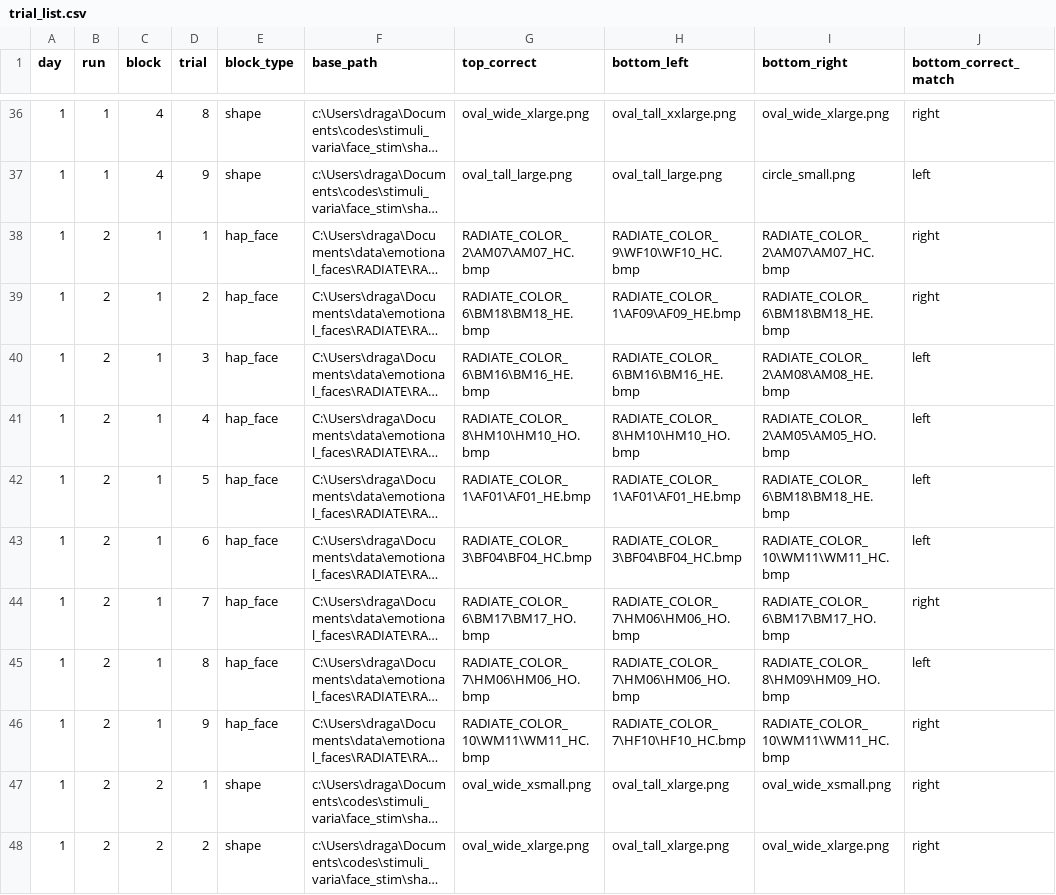
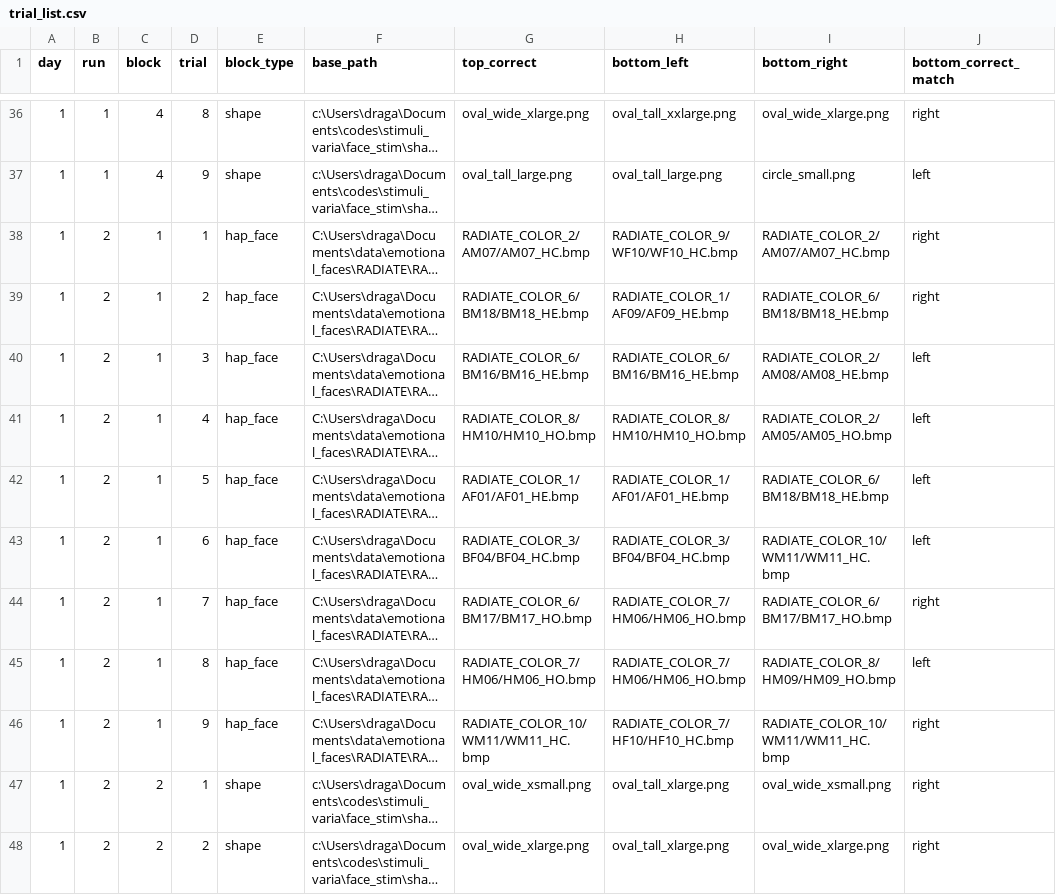
Before and after one commit to DraganaMana/stimuli_varia, a CSV file: face_stim/trial_list.csv, drawn as a sheet; only a part is shown, gaps mark what is left out; long unchanged cells end in …; the diff covers the shown part only; the diff names each change by its address in the sheet, - before the commit and + after, or states it on an @@ line.

```diff
--- a/face_stim/trial_list.csv
+++ b/face_stim/trial_list.csv
-G38 (top_correct): RADIATE_COLOR_2\AM07\AM07_HC.bmp
+G38 (top_correct): RADIATE_COLOR_2/AM07/AM07_HC.bmp
-H38 (bottom_left): RADIATE_COLOR_9\WF10\WF10_HC.bmp
+H38 (bottom_left): RADIATE_COLOR_9/WF10/WF10_HC.bmp
-I38 (bottom_right): RADIATE_COLOR_2\AM07\AM07_HC.bmp
+I38 (bottom_right): RADIATE_COLOR_2/AM07/AM07_HC.bmp
-G39 (top_correct): RADIATE_COLOR_6\BM18\BM18_HE.bmp
+G39 (top_correct): RADIATE_COLOR_6/BM18/BM18_HE.bmp
-H39 (bottom_left): RADIATE_COLOR_1\AF09\AF09_HE.bmp
+H39 (bottom_left): RADIATE_COLOR_1/AF09/AF09_HE.bmp
-I39 (bottom_right): RADIATE_COLOR_6\BM18\BM18_HE.bmp
+I39 (bottom_right): RADIATE_COLOR_6/BM18/BM18_HE.bmp
-G40 (top_correct): RADIATE_COLOR_6\BM16\BM16_HE.bmp
+G40 (top_correct): RADIATE_COLOR_6/BM16/BM16_HE.bmp
-H40 (bottom_left): RADIATE_COLOR_6\BM16\BM16_HE.bmp
+H40 (bottom_left): RADIATE_COLOR_6/BM16/BM16_HE.bmp
-I40 (bottom_right): RADIATE_COLOR_2\AM08\AM08_HE.bmp
+I40 (bottom_right): RADIATE_COLOR_2/AM08/AM08_HE.bmp
-G41 (top_correct): RADIATE_COLOR_8\HM10\HM10_HO.bmp
+G41 (top_correct): RADIATE_COLOR_8/HM10/HM10_HO.bmp
-H41 (bottom_left): RADIATE_COLOR_8\HM10\HM10_HO.bmp
+H41 (bottom_left): RADIATE_COLOR_8/HM10/HM10_HO.bmp
-I41 (bottom_right): RADIATE_COLOR_2\AM05\AM05_HO.bmp
+I41 (bottom_right): RADIATE_COLOR_2/AM05/AM05_HO.bmp
-G42 (top_correct): RADIATE_COLOR_1\AF01\AF01_HE.bmp
+G42 (top_correct): RADIATE_COLOR_1/AF01/AF01_HE.bmp
-H42 (bottom_left): RADIATE_COLOR_1\AF01\AF01_HE.bmp
+H42 (bottom_left): RADIATE_COLOR_1/AF01/AF01_HE.bmp
-I42 (bottom_right): RADIATE_COLOR_6\BM18\BM18_HE.bmp
+I42 (bottom_right): RADIATE_COLOR_6/BM18/BM18_HE.bmp
-G43 (top_correct): RADIATE_COLOR_3\BF04\BF04_HC.bmp
+G43 (top_correct): RADIATE_COLOR_3/BF04/BF04_HC.bmp
-H43 (bottom_left): RADIATE_COLOR_3\BF04\BF04_HC.bmp
+H43 (bottom_left): RADIATE_COLOR_3/BF04/BF04_HC.bmp
-I43 (bottom_right): RADIATE_COLOR_10\WM11\WM11_HC.bmp
+I43 (bottom_right): RADIATE_COLOR_10/WM11/WM11_HC.bmp
-G44 (top_correct): RADIATE_COLOR_6\BM17\BM17_HO.bmp
+G44 (top_correct): RADIATE_COLOR_6/BM17/BM17_HO.bmp
-H44:H45 (bottom_left): RADIATE_COLOR_7\HM06\HM06_HO.bmp
+H44:H45 (bottom_left): RADIATE_COLOR_7/HM06/HM06_HO.bmp
-I44 (bottom_right): RADIATE_COLOR_6\BM17\BM17_HO.bmp
+I44 (bottom_right): RADIATE_COLOR_6/BM17/BM17_HO.bmp
-G45 (top_correct): RADIATE_COLOR_7\HM06\HM06_HO.bmp
+G45 (top_correct): RADIATE_COLOR_7/HM06/HM06_HO.bmp
-I45 (bottom_right): RADIATE_COLOR_8\HM09\HM09_HO.bmp
+I45 (bottom_right): RADIATE_COLOR_8/HM09/HM09_HO.bmp
-G46 (top_correct): RADIATE_COLOR_10\WM11\WM11_HC.bmp
+G46 (top_correct): RADIATE_COLOR_10/WM11/WM11_HC.bmp
-H46 (bottom_left): RADIATE_COLOR_7\HF10\HF10_HC.bmp
+H46 (bottom_left): RADIATE_COLOR_7/HF10/HF10_HC.bmp
-I46 (bottom_right): RADIATE_COLOR_10\WM11\WM11_HC.bmp
+I46 (bottom_right): RADIATE_COLOR_10/WM11/WM11_HC.bmp
```
Also changed, not shown: 81 edited cells elsewhere in this file, face_stim/trial_list_local.csv, 27 other files.
